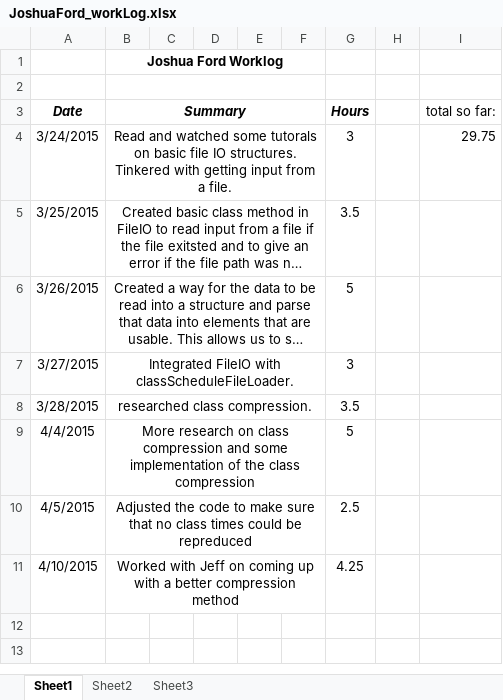
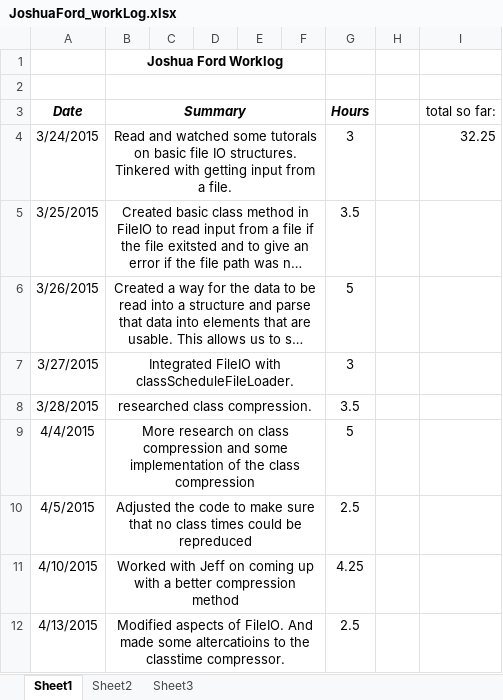
Before and after one commit to hrefjeff/tune_squad, an Excel workbook: Documents/WorkLogs/JoshuaFord_workLog.xlsx, sheet Sheet1, drawn as a sheet; long unchanged cells end in …; values as stored, in another font and other column widths than the file's, no borders; the diff names each change by its address in the sheet, - before the commit and + after, or states it on an @@ line.

Commit message:
FileIO work
Made some changes to the file constraints and some to the class time
compressor.

```diff
--- a/Documents/WorkLogs/JoshuaFord_workLog.xlsx (sheet Sheet1)
+++ b/Documents/WorkLogs/JoshuaFord_workLog.xlsx (sheet Sheet1)
-I4 (total so far:): 29.75
+I4 (total so far:): 32.25
+row 12: 4/13/2015 | Modified aspects of FileIO. And made some altercatioins to the classtime compressor. |  |  |  |  | 2.5
```
Also changed, not shown: 1 other file.
